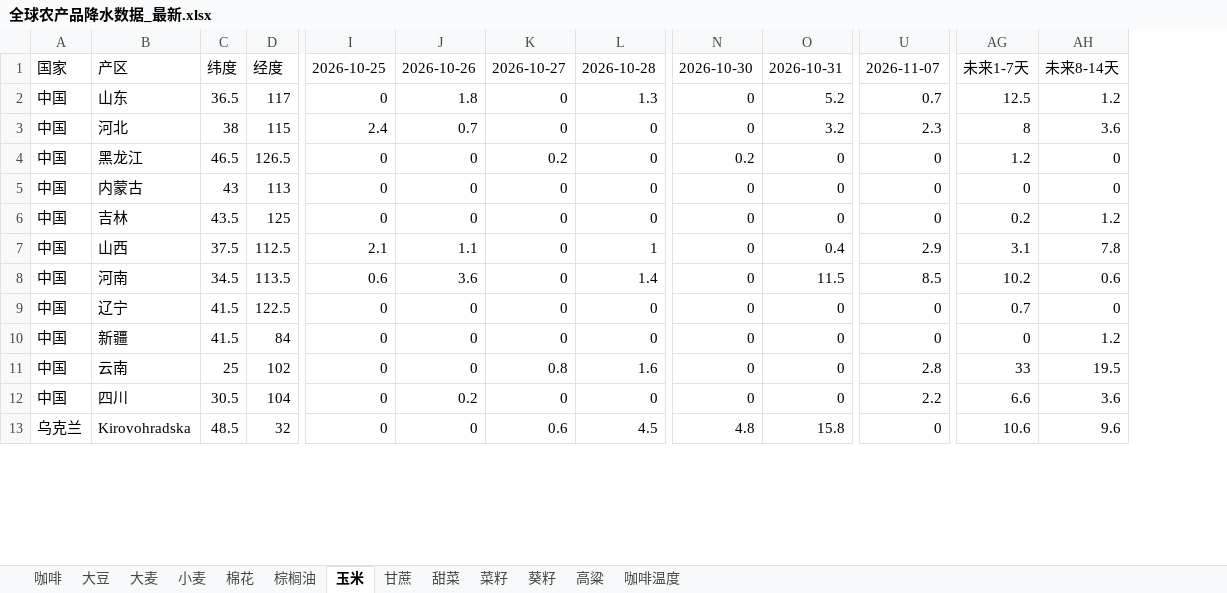
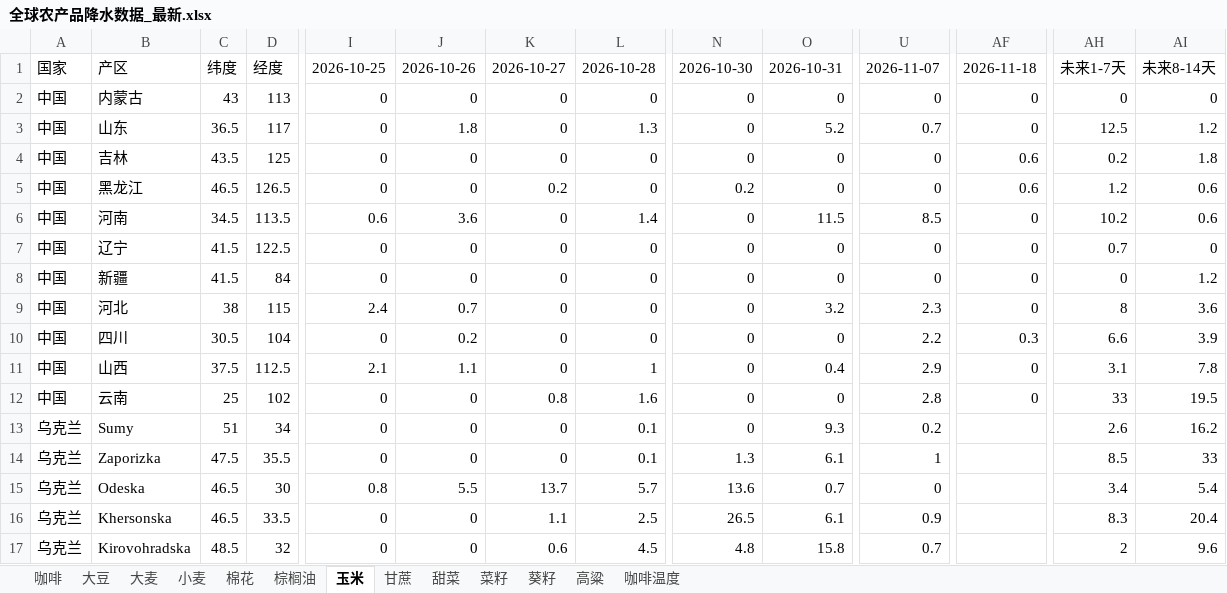
Before and after one commit to 2368846312-oss/ag-weather, an Excel workbook: 全球农产品降水数据_最新.xlsx, sheet 玉米, drawn as a sheet; only a part is shown, gaps mark what is left out; values as stored, in another font and other column widths than the file's, no cell formats; removed rows and columns are numbered as before the commit, all else as after; rows hold the shown columns only; the diff covers the shown part only; the diff names each change by its address in the sheet, - before the commit and + after, or states it on an @@ line.

```diff
--- a/全球农产品降水数据_最新.xlsx (sheet 玉米)
+++ b/全球农产品降水数据_最新.xlsx (sheet 玉米)
+column AF, row 1: 2026-11-18; rows 3-8: 0 | 0.6 | 0.6 | 0 | 0 | 0; row 12: 0
@@ row 5 moved to row 2: 中国 @@
-row 4: 中国 | 黑龙江 | 46.5 | 126.5 | 0 | 0 | 0.2 | 0 | 0.2 | 0 | 0 | 1.2 | 0
-AI4: 1.2
+AI4: 1.8
-B5: 山西
+B5: 黑龙江
-C5: 37.5
+C5: 46.5
-D5: 112.5
+D5: 126.5
-I5: 2.1
+I5: 0
-J5: 1.1
+J5: 0
-K5: 0
+K5: 0.2
-L5: 1
+L5: 0
-N5: 0
+N5: 0.2
-O5: 0.4
+O5: 0
-U5: 2.9
+U5: 0
-AH5: 3.1
+AH5: 1.2
-AI5: 7.8
+AI5: 0.6
@@ row 3 moved to row 9: 中国 @@
+row 10: 中国 | 四川 | 30.5 | 104 | 0 | 0.2 | 0 | 0 | 0 | 0 | 2.2 | 0.3 | 6.6 | 3.9
+row 11: 中国 | 山西 | 37.5 | 112.5 | 2.1 | 1.1 | 0 | 1 | 0 | 0.4 | 2.9 | 0 | 3.1 | 7.8
-row 12: 中国 | 四川 | 30.5 | 104 | 0 | 0.2 | 0 | 0 | 0 | 0 | 2.2 | 6.6 | 3.6
+row 13: 乌克兰 | Sumy | 51 | 34 | 0 | 0 | 0 | 0.1 | 0 | 9.3 | 0.2 |  | 2.6 | 16.2
+row 14: 乌克兰 | Zaporizka | 47.5 | 35.5 | 0 | 0 | 0 | 0.1 | 1.3 | 6.1 | 1 |  | 8.5 | 33
+row 15: 乌克兰 | Odeska | 46.5 | 30 | 0.8 | 5.5 | 13.7 | 5.7 | 13.6 | 0.7 | 0 |  | 3.4 | 5.4
+row 16: 乌克兰 | Khersonska | 46.5 | 33.5 | 0 | 0 | 1.1 | 2.5 | 26.5 | 6.1 | 0.9 |  | 8.3 | 20.4
-U17: 0
+U17: 0.7
-AH17: 10.6
+AH17: 2
```
Also changed, not shown: 11 added rows, 15 removed rows, 5 moved rows and 72 edited cells elsewhere in this sheet, sheet 小麦, sheet 葵籽, sheet 菜籽, sheet 大豆, sheet 大麦, sheet 棉花, 6 more sheets, cell formats, VHI_Data/VHI_最近6周汇总.xlsx.
